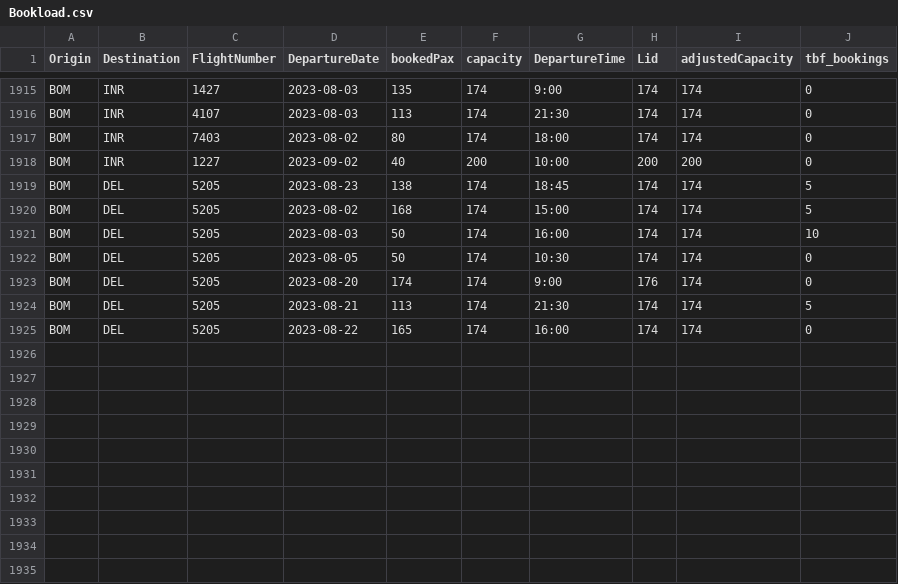
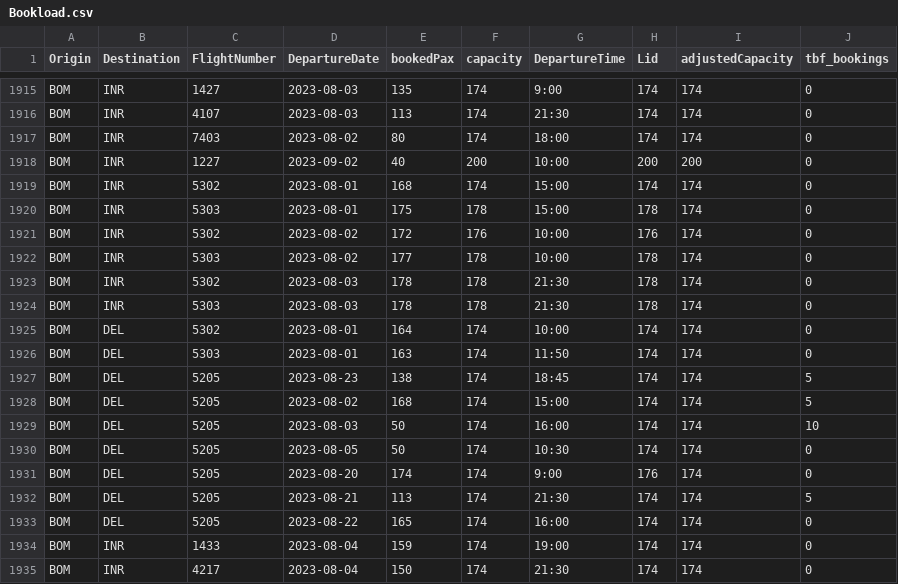
Before and after one commit to vivekbolla123/rm-allocation-serverless-funcs, a CSV file: QPDynamicAllocation/params/data/Bookload.csv, drawn as a sheet; only a part is shown, gaps mark what is left out; the diff names each change by its address in the sheet, - before the commit and + after, or states it on an @@ line.

```diff
--- a/QPDynamicAllocation/params/data/Bookload.csv
+++ b/QPDynamicAllocation/params/data/Bookload.csv
+row 1919: BOM | INR | 5302 | 2023-08-01 | 168 | 174 | 15:00 | 174 | 174 | 0
+row 1920: BOM | INR | 5303 | 2023-08-01 | 175 | 178 | 15:00 | 178 | 174 | 0
+row 1921: BOM | INR | 5302 | 2023-08-02 | 172 | 176 | 10:00 | 176 | 174 | 0
+row 1922: BOM | INR | 5303 | 2023-08-02 | 177 | 178 | 10:00 | 178 | 174 | 0
+row 1923: BOM | INR | 5302 | 2023-08-03 | 178 | 178 | 21:30 | 178 | 174 | 0
+row 1924: BOM | INR | 5303 | 2023-08-03 | 178 | 178 | 21:30 | 178 | 174 | 0
+row 1925: BOM | DEL | 5302 | 2023-08-01 | 164 | 174 | 10:00 | 174 | 174 | 0
+row 1926: BOM | DEL | 5303 | 2023-08-01 | 163 | 174 | 11:50 | 174 | 174 | 0
+row 1934: BOM | INR | 1433 | 2023-08-04 | 159 | 174 | 19:00 | 174 | 174 | 0
+row 1935: BOM | INR | 4217 | 2023-08-04 | 150 | 174 | 21:30 | 174 | 174 | 0
```
Also changed, not shown: QPDynamicAllocation/params/data/MarketList.csv, QPDynamicAllocation/params/data/booking_fare_data.csv, 19 other files.
